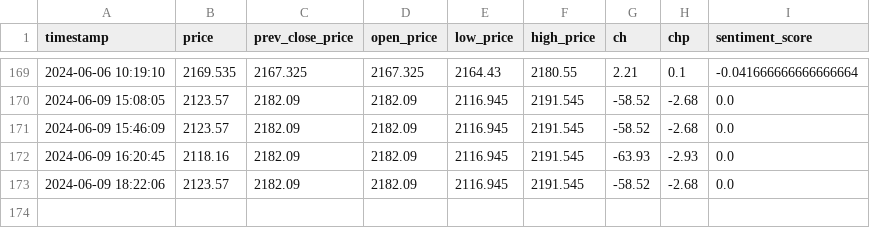
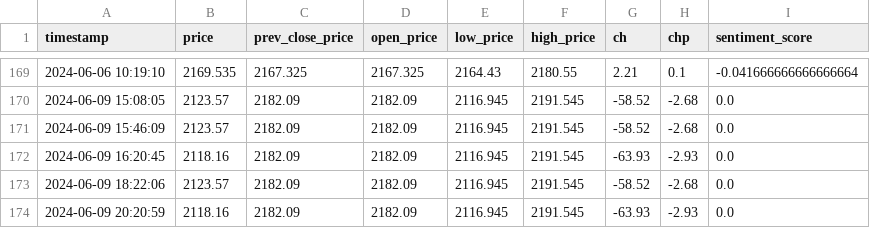
Before and after one commit to GrozdaniTanja/gold-price-prediction, a CSV file: data/current_data.csv, drawn as a sheet; only a part is shown, gaps mark what is left out.

Commit message:
action: validate data

```diff
--- a/data/current_data.csv
+++ b/data/current_data.csv
@@ -173 +173,2 @@ timestamp,price,prev_close_price,open_price,low_price,high_price,ch,chp,sentimen
 2024-06-09 18:22:06,2123.57,2182.09,2182.09,2116.945,2191.545,-58.52,-2.68,0.0
+2024-06-09 20:20:59,2118.16,2182.09,2182.09,2116.945,2191.545,-63.93,-2.93,0.0
```
Also changed, not shown: data/reference_data.csv, 3 other files.
